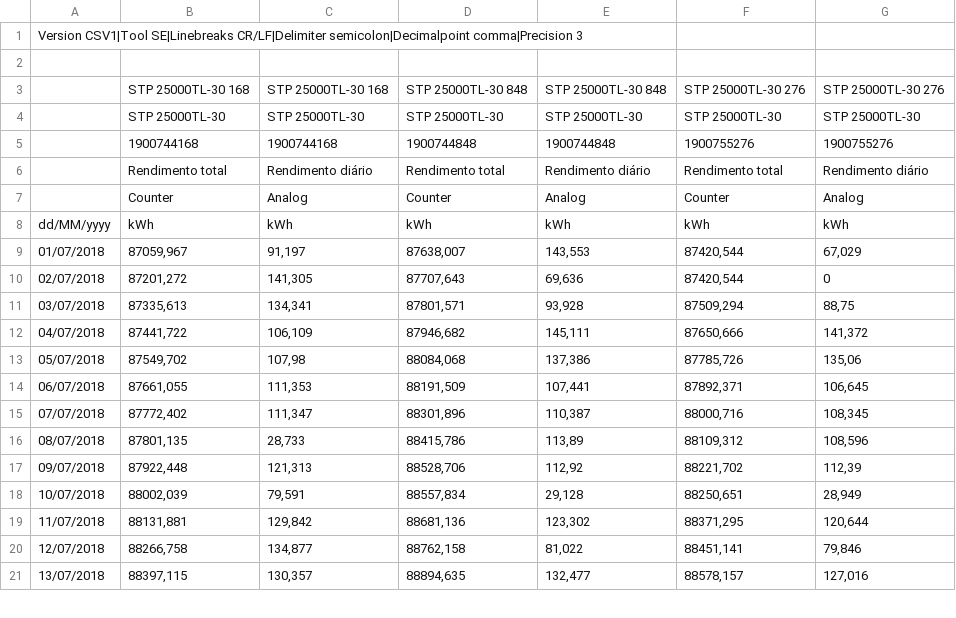
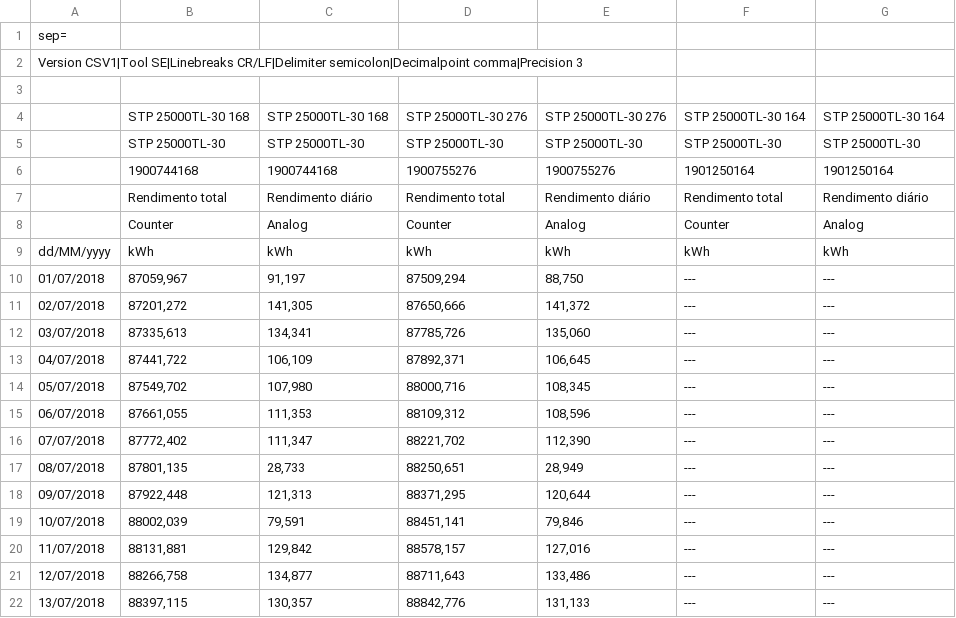
Before and after one commit to ICMBio-Dados/Dados-ICMBio, a CSV file: O meu sistema fotovoltaico 1-201807.csv, drawn as a sheet; only a part is shown; removed rows and columns are numbered as before the commit, all else as after; the diff covers the shown part only; the diff names each change by its address in the sheet, - before the commit and + after, or states it on an @@ line.

Commit message:
Add files via upload

```diff
--- a/O meu sistema fotovoltaico 1-201807.csv
+++ b/O meu sistema fotovoltaico 1-201807.csv
-column D, rows 3-21: STP 25000TL-30 848 | STP 25000TL-30 | 1900744848 | Rendimento total | Counter | kWh | 87638,007 | 87707,643 | 87801,571 | 87946,682 | 88084,068 | 88191,509 | 88301,896 | 88415,786 | 88528,706 | 88557,834 | 88681,136 | 88762,158 | 88894,635
-column E, rows 3-21: STP 25000TL-30 848 | STP 25000TL-30 | 1900744848 | Rendimento diário | Analog | kWh | 143,553 | 69,636 | 93,928 | 145,111 | 137,386 | 107,441 | 110,387 | 113,89 | 112,92 | 29,128 | 123,302 | 81,022 | 132,477
+column F, rows 4-22: STP 25000TL-30 164 | STP 25000TL-30 | 1901250164 | Rendimento total | Counter | kWh | --- | --- | --- | --- | --- | --- | --- | --- | --- | --- | --- | --- | ---
+column G, rows 4-22: STP 25000TL-30 164 | STP 25000TL-30 | 1901250164 | Rendimento diário | Analog | kWh | --- | --- | --- | --- | --- | --- | --- | --- | --- | --- | --- | --- | ---
+row 1: sep=
-D10: 87420,544
+D10: 87509,294
-E10: 67,029
+E10: 88,750
-D11: 87420,544
+D11: 87650,666
-E11: 0
+E11: 141,372
-D12: 87509,294
+D12: 87785,726
-E12: 88,75
+E12: 135,060
-D13: 87650,666
+D13: 87892,371
-E13: 141,372
+E13: 106,645
-C14: 107,98
+C14: 107,980
-D14: 87785,726
+D14: 88000,716
-E14: 135,06
+E14: 108,345
-D15: 87892,371
+D15: 88109,312
-E15: 106,645
+E15: 108,596
-D16: 88000,716
+D16: 88221,702
-E16: 108,345
+E16: 112,390
-D17: 88109,312
+D17: 88250,651
-E17: 108,596
+E17: 28,949
-D18: 88221,702
+D18: 88371,295
-E18: 112,39
+E18: 120,644
-D19: 88250,651
+D19: 88451,141
-E19: 28,949
+E19: 79,846
-D20: 88371,295
+D20: 88578,157
-E20: 120,644
+E20: 127,016
-D21: 88451,141
+D21: 88711,643
-E21: 79,846
+E21: 133,486
-D22: 88578,157
+D22: 88842,776
-E22: 127,016
+E22: 131,133
```
Also changed, not shown: 38 edited cells elsewhere in this file.
